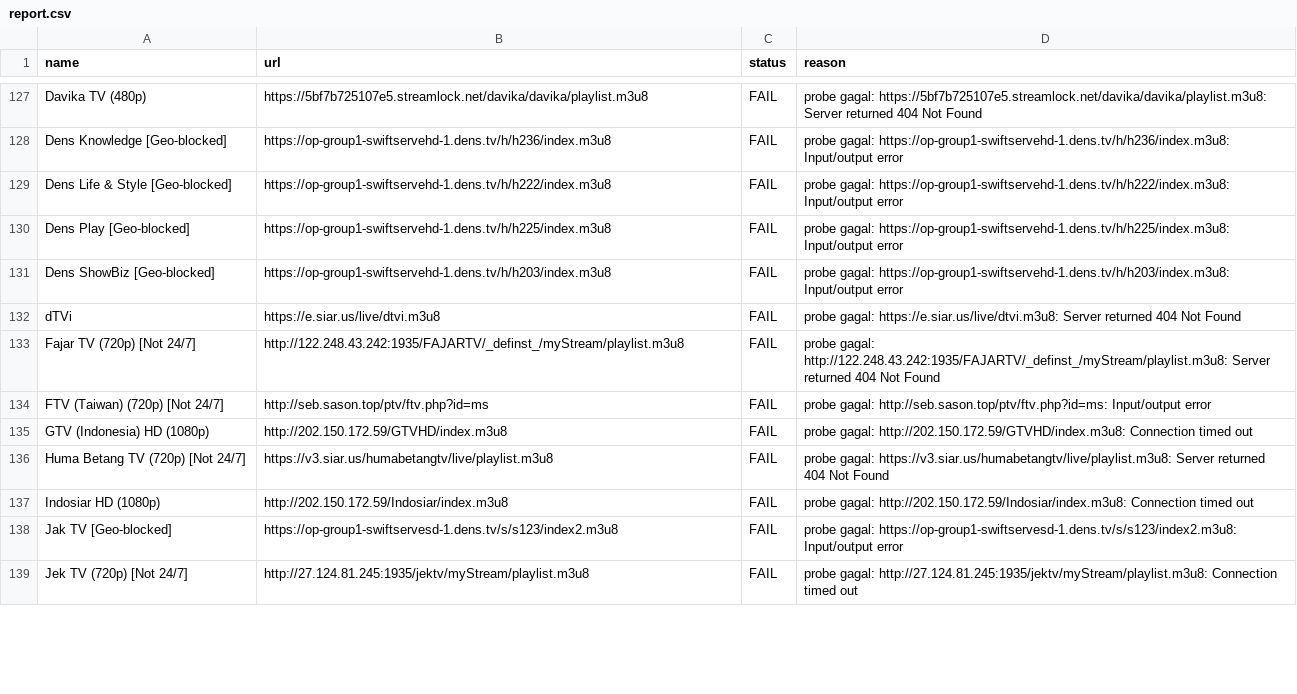
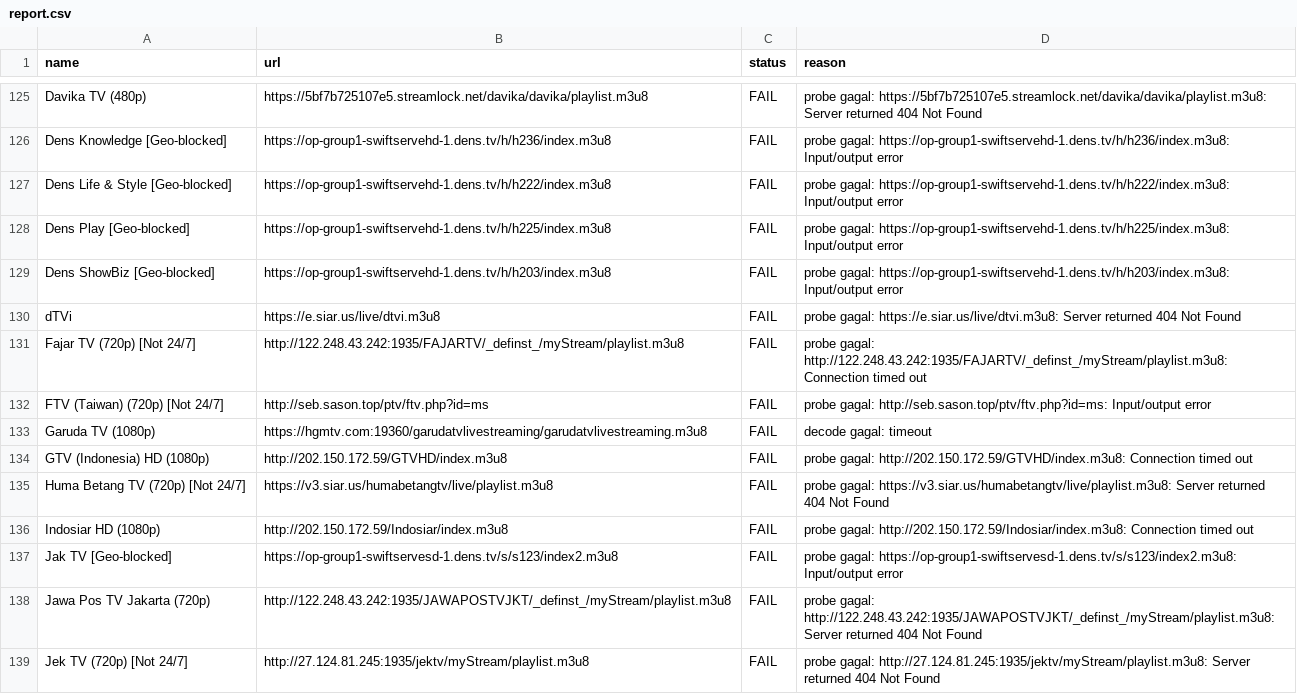
Before and after one commit to yositapjani/iptv-indonesia, a CSV file: report.csv, drawn as a sheet; only a part is shown, gaps mark what is left out; the diff covers the shown part only.

```diff
--- a/report.csv
+++ b/report.csv
@@ -132,4 +130,5 @@ Dens ShowBiz [Geo-blocked],https://op-group1-swiftservehd-1.dens.tv/h/h203/index
 dTVi,https://e.siar.us/live/dtvi.m3u8,FAIL,probe gagal: https://e.siar.us/live/dtvi.m3u8: Server returned 404 Not Found
-Fajar TV (720p) [Not 24/7],http://122.248.43.242:1935/FAJARTV/_definst_/myStream/playlist.m3u8,FAIL,probe gagal: http://122.248.43.242:1935/FAJARTV/_definst_/myStream/playlist.m3u8: Server returned 404 Not Found
+Fajar TV (720p) [Not 24/7],http://122.248.43.242:1935/FAJARTV/_definst_/myStream/playlist.m3u8,FAIL,probe gagal: http://122.248.43.242:1935/FAJARTV/_definst_/myStream/playlist.m3u8: Connection timed out
 FTV (Taiwan) (720p) [Not 24/7],http://seb.sason.top/ptv/ftv.php?id=ms,FAIL,probe gagal: http://seb.sason.top/ptv/ftv.php?id=ms: Input/output error
+Garuda TV (1080p),https://hgmtv.com:19360/garudatvlivestreaming/garudatvlivestreaming.m3u8,FAIL,decode gagal: timeout
 GTV (Indonesia) HD (1080p),http://202.150.172.59/GTVHD/index.m3u8,FAIL,probe gagal: http://202.150.172.59/GTVHD/index.m3u8: Connection timed out
@@ -138,2 +137,3 @@ Indosiar HD (1080p),http://202.150.172.59/Indosiar/index.m3u8,FAIL,probe gagal:
 Jak TV [Geo-blocked],https://op-group1-swiftservesd-1.dens.tv/s/s123/index2.m3u8,FAIL,probe gagal: https://op-group1-swiftservesd-1.dens.tv/s/s123/index2.m3u8: Input/output error
-Jek TV (720p) [Not 24/7],http://27.124.81.245:1935/jektv/myStream/playlist.m3u8,FAIL,probe gagal: http://27.124.81.245:1935/jektv/myStream/playlist.m3u8: Connection timed out
+Jawa Pos TV Jakarta (720p),http://122.248.43.242:1935/JAWAPOSTVJKT/_definst_/myStream/playlist.m3u8,FAIL,probe gagal: http://122.248.43.242:1935/JAWAPOSTVJKT/_definst_/myStream/playlist.m3u8: Server returned 404 Not Found
+Jek TV (720p) [Not 24/7],http://27.124.81.245:1935/jektv/myStream/playlist.m3u8,FAIL,probe gagal: http://27.124.81.245:1935/jektv/myStream/playlist.m3u8: Server returned 404 Not Found
```
Also changed, not shown: 6 added rows, 8 removed rows and 10 edited cells elsewhere in this file, 1 other file.
